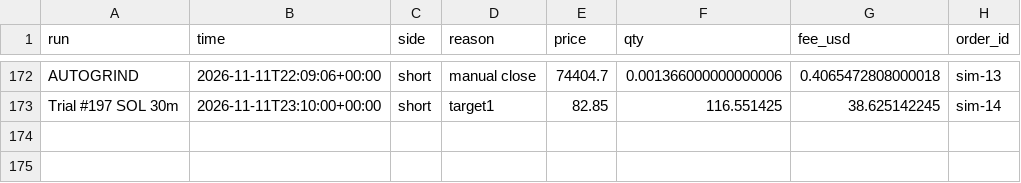
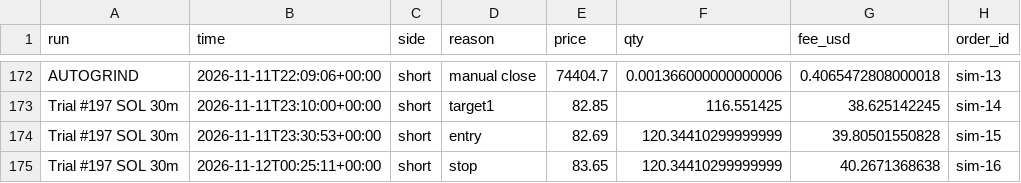
Before and after one commit to ethangoebel1499-jpg/Claude, a CSV file: paper_trades/fills.csv, drawn as a sheet; only a part is shown, gaps mark what is left out.

```diff
--- a/paper_trades/fills.csv
+++ b/paper_trades/fills.csv
@@ -173 +173,3 @@ AUTOGRIND,2026-11-11T22:09:06+00:00,short,manual close,74404.7,0.001366000000000
 Trial #197 SOL 30m,2026-11-11T23:10:00+00:00,short,target1,82.85,116.551425,38.625142245,sim-14
+Trial #197 SOL 30m,2026-11-11T23:30:53+00:00,short,entry,82.69,120.34410299999999,39.80501550828,sim-15
+Trial #197 SOL 30m,2026-11-12T00:25:11+00:00,short,stop,83.65,120.34410299999999,40.2671368638,sim-16
```
Also changed, not shown: paper_trades/equity.csv, paper_trades/events.csv, 3 other files.
